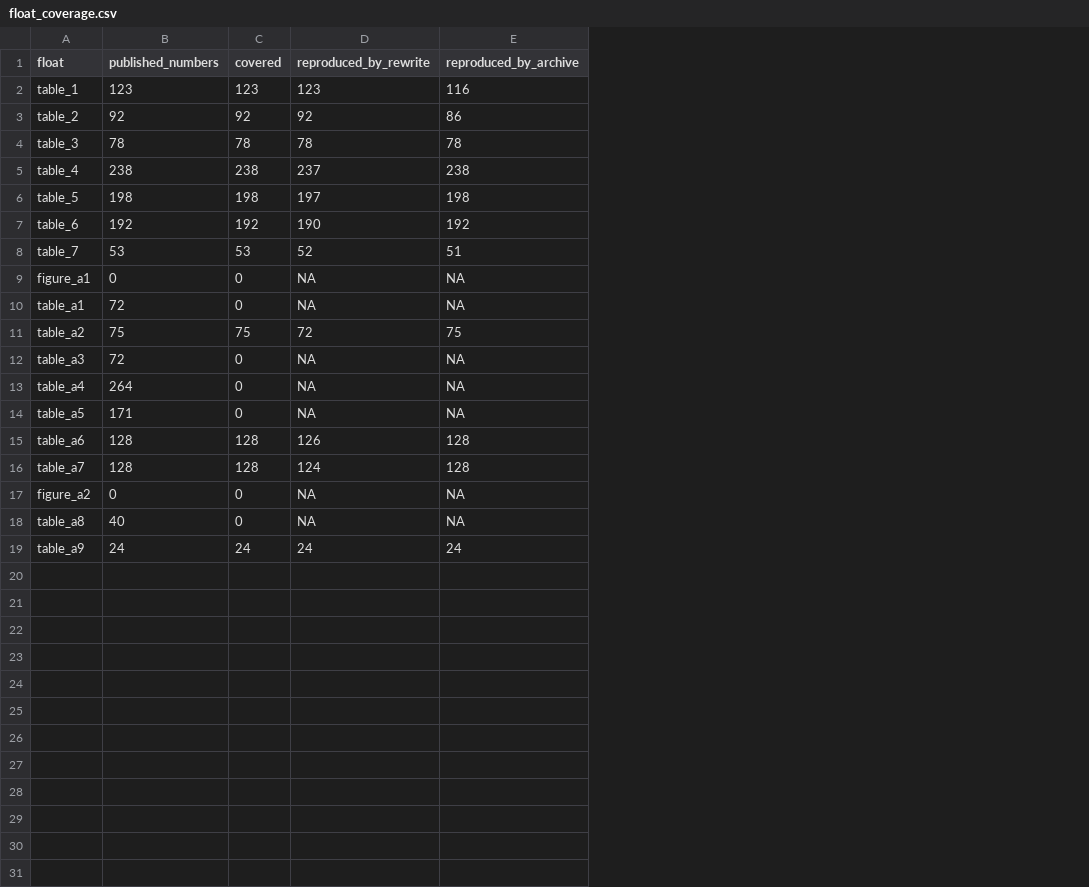
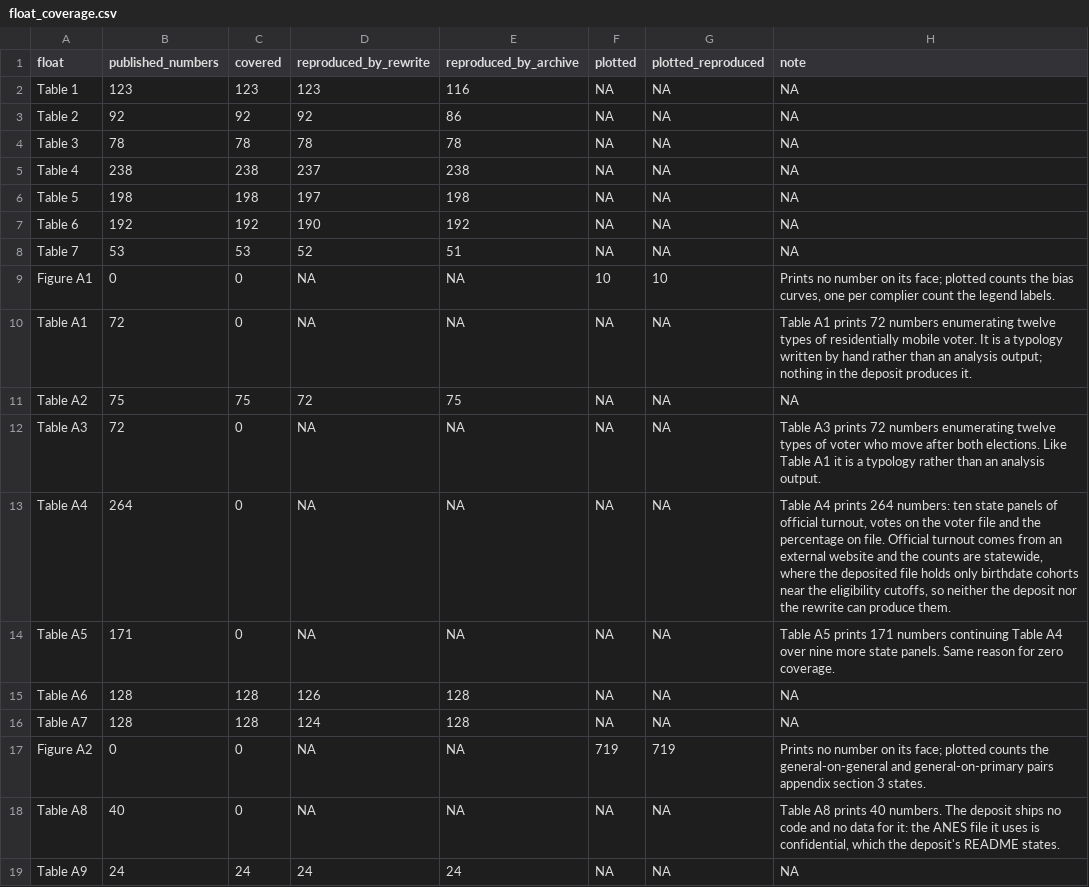
Before and after one commit to active-maintenance-aec/coppock_green_2016, a CSV file: ground_truth/float_coverage.csv, drawn as a sheet; the diff names each change by its address in the sheet, - before the commit and + after, or states it on an @@ line.

```diff
--- a/ground_truth/float_coverage.csv
+++ b/ground_truth/float_coverage.csv
+column F (plotted), rows 2-19: NA | NA | NA | NA | NA | NA | NA | 10 | NA | NA | NA | NA | NA | NA | NA | 719 | NA | NA
+column G (plotted_reproduced), rows 2-19: NA | NA | NA | NA | NA | NA | NA | 10 | NA | NA | NA | NA | NA | NA | NA | 719 | NA | NA
+column H (note), rows 2-19: NA | NA | NA | NA | NA | NA | NA | Prints no number on its face; plotted counts the bias curves, one per complier count the legend labels. | Table A1 prints 72 numbers enumerating twelve types of residentially mobile voter. It is a typology written by hand rather than an analysis output; nothing in the deposit produces it. | NA | Table A3 prints 72 numbers enumerating twelve types of voter who move after both elections. Like Table A1 it is a typology rather than an analysis output. | Table A4 prints 264 numbers: ten state panels of official turnout, votes on the voter file and the percentage on file. Official turnout comes from an external website and the counts are statewide, where the deposited file holds only birthdate cohorts near the eligibility cutoffs, so neither the deposit nor the rewrite can produce them. | Table A5 prints 171 numbers continuing Table A4 over nine more state panels. Same reason for zero coverage. | NA | NA | Prints no number on its face; plotted counts the general-on-general and general-on-primary pairs appendix section 3 states. | Table A8 prints 40 numbers. The deposit ships no code and no data for it: the ANES file it uses is confidential, which the deposit's README states. | NA
-A2 (float): table_1
+A2 (float): Table 1
-A3 (float): table_2
+A3 (float): Table 2
-A4 (float): table_3
+A4 (float): Table 3
-A5 (float): table_4
+A5 (float): Table 4
-A6 (float): table_5
+A6 (float): Table 5
-A7 (float): table_6
+A7 (float): Table 6
-A8 (float): table_7
+A8 (float): Table 7
-A9 (float): figure_a1
+A9 (float): Figure A1
-A10 (float): table_a1
+A10 (float): Table A1
-A11 (float): table_a2
+A11 (float): Table A2
-A12 (float): table_a3
+A12 (float): Table A3
-A13 (float): table_a4
+A13 (float): Table A4
-A14 (float): table_a5
+A14 (float): Table A5
-A15 (float): table_a6
+A15 (float): Table A6
-A16 (float): table_a7
+A16 (float): Table A7
-A17 (float): figure_a2
+A17 (float): Figure A2
-A18 (float): table_a8
+A18 (float): Table A8
-A19 (float): table_a9
+A19 (float): Table A9
```
Also changed, not shown: errata_entries.csv, ground_truth/archive_run_status.csv, 10 other files.
